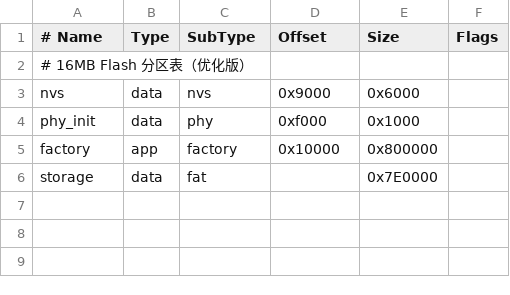
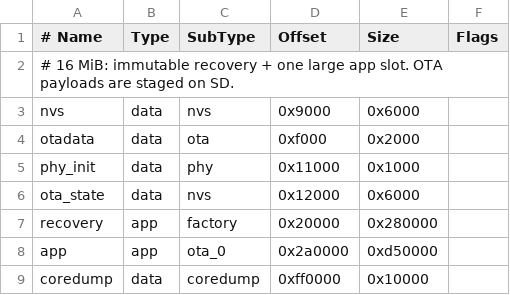
Before and after one commit to rymcu/rodakos, a CSV file: partitions_16m.csv, drawn as a sheet; removed rows and columns are numbered as before the commit, all else as after; the diff names each change by its address in the sheet, - before the commit and + after, or states it on an @@ line.

Commit message:
Add SD Recovery OTA and unified MQTT

```diff
--- a/partitions_16m.csv
+++ b/partitions_16m.csv
-A2 (# Name): # 16MB Flash 分区表（优化版）
+A2 (# Name): # 16 MiB: immutable recovery + one large app slot. OTA payloads are staged on SD.
+row 4: otadata | data | ota | 0xf000 | 0x2000
-D5 (Offset): 0xf000
+D5 (Offset): 0x11000
+row 6: ota_state | data | nvs | 0x12000 | 0x6000
-A7 (# Name): factory
+A7 (# Name): recovery
-D7 (Offset): 0x10000
+D7 (Offset): 0x20000
-E7 (Size): 0x800000
+E7 (Size): 0x280000
-row 6: storage | data | fat |  | 0x7E0000
+row 8: app | app | ota_0 | 0x2a0000 | 0xd50000
+row 9: coredump | data | coredump | 0xff0000 | 0x10000
```
Also changed, not shown: 23 other files.
